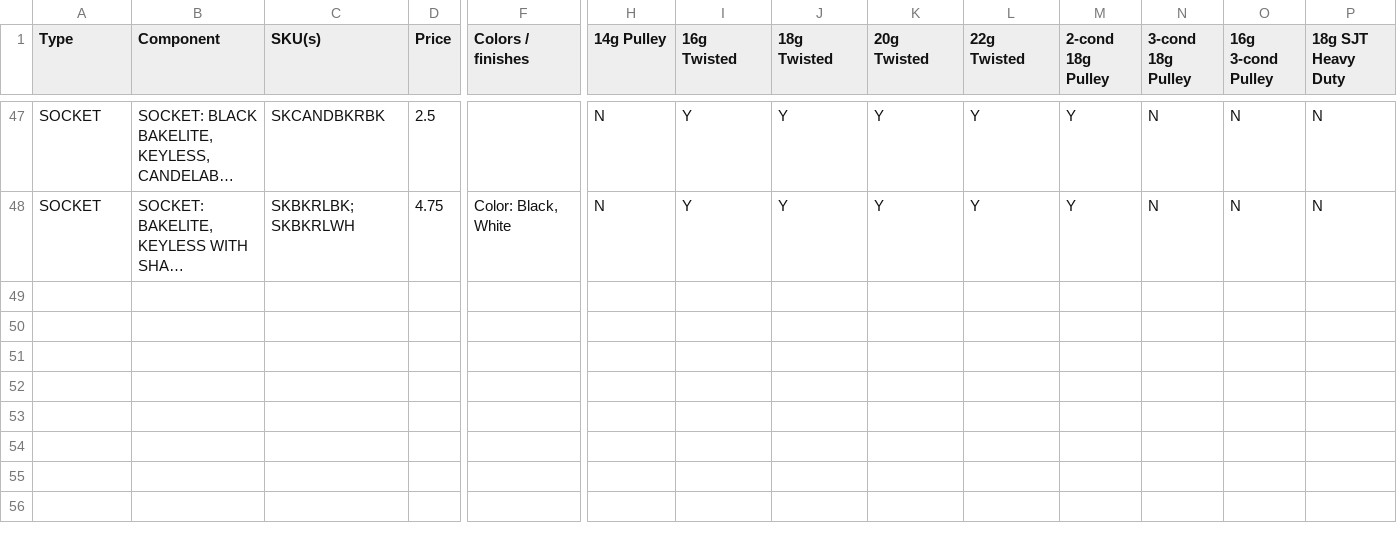
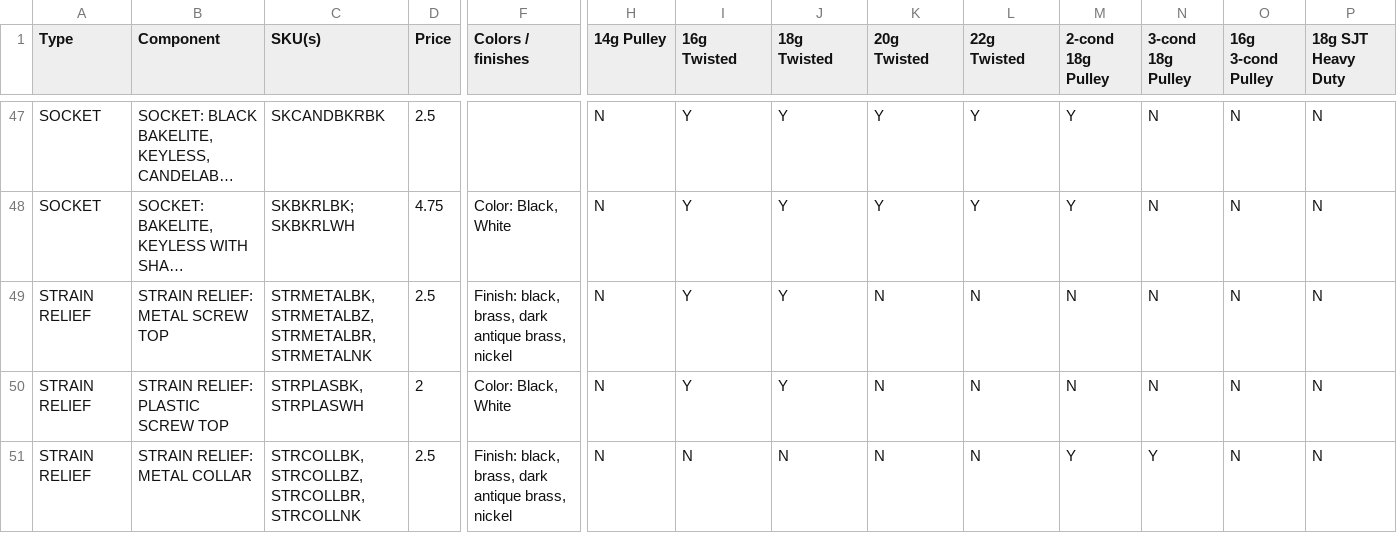
Before and after one commit to crunchywelch/sundial_greenlight, a CSV file: util/wire/cordset/hardware_compat.csv, drawn as a sheet; only a part is shown, gaps mark what is left out; long unchanged cells end in …; rows hold the shown columns only; the diff names each change by its address in the sheet, - before the commit and + after, or states it on an @@ line.

```diff
--- a/util/wire/cordset/hardware_compat.csv
+++ b/util/wire/cordset/hardware_compat.csv
+row 49: STRAIN RELIEF | STRAIN RELIEF: METAL SCREW TOP | STRMETALBK, STRMETALBZ, STRMETALBR, STRMETALNK | 2.5 | Finish: black, brass, dark antique brass, nickel | N | Y | Y | N | N | N | N | N | N
+row 50: STRAIN RELIEF | STRAIN RELIEF: PLASTIC SCREW TOP | STRPLASBK, STRPLASWH | 2 | Color: Black, White | N | Y | Y | N | N | N | N | N | N
+row 51: STRAIN RELIEF | STRAIN RELIEF: METAL COLLAR | STRCOLLBK, STRCOLLBZ, STRCOLLBR, STRCOLLNK | 2.5 | Finish: black, brass, dark antique brass, nickel | N | N | N | N | N | Y | Y | N | N
```
Also changed, not shown: 2 other files.
